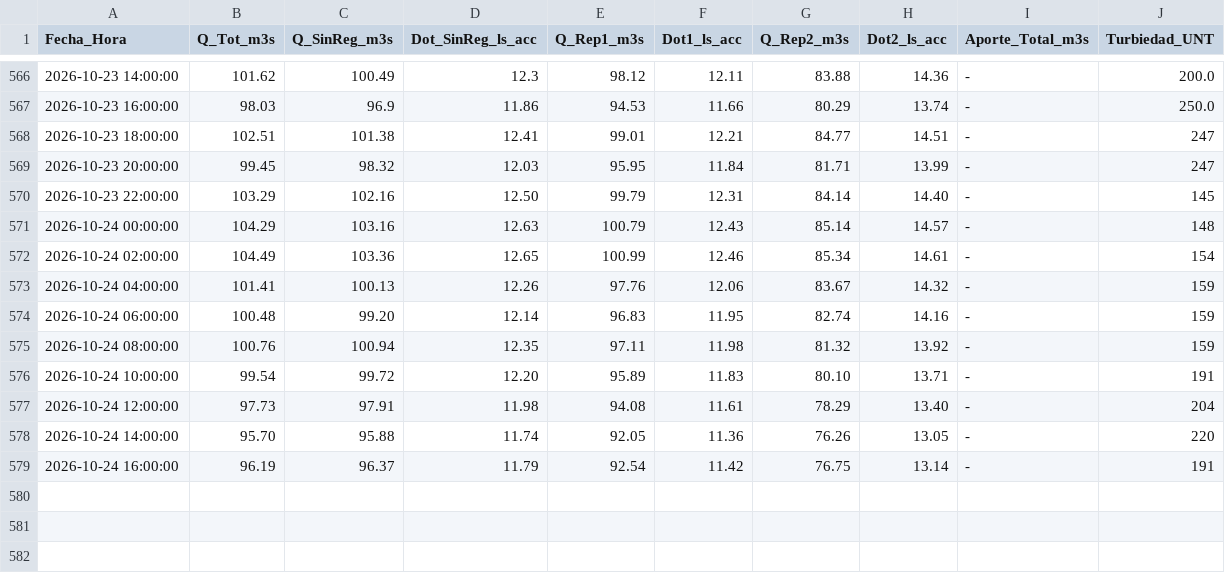
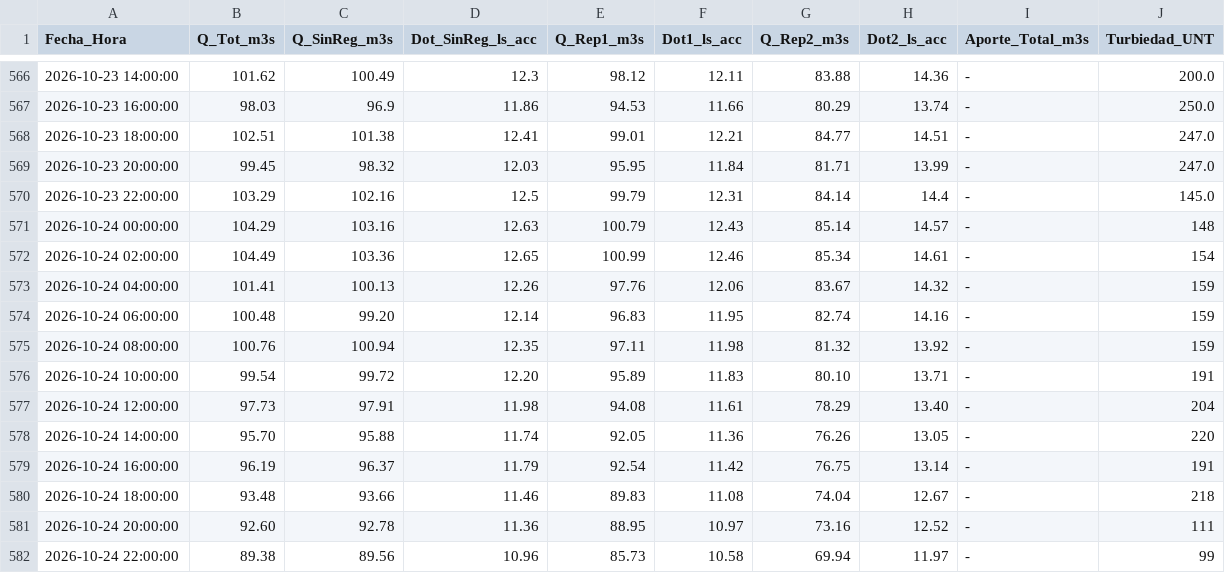
Before and after one commit to mferradalora/Caudales-JVRM, a CSV file: caudales_jvrm.csv, drawn as a sheet; only a part is shown, gaps mark what is left out.

```diff
--- a/caudales_jvrm.csv
+++ b/caudales_jvrm.csv
@@ -567,5 +567,5 @@ Fecha_Hora,Q_Tot_m3s,Q_SinReg_m3s,Dot_SinReg_ls_acc,Q_Rep1_m3s,Dot1_ls_acc,Q_Rep
 2026-10-23 16:00:00,98.03,96.9,11.86,94.53,11.66,80.29,13.74,-,250.0
-2026-10-23 18:00:00,102.51,101.38,12.41,99.01,12.21,84.77,14.51,-,247
-2026-10-23 20:00:00,99.45,98.32,12.03,95.95,11.84,81.71,13.99,-,247
-2026-10-23 22:00:00,103.29,102.16,12.50,99.79,12.31,84.14,14.40,-,145
+2026-10-23 18:00:00,102.51,101.38,12.41,99.01,12.21,84.77,14.51,-,247.0
+2026-10-23 20:00:00,99.45,98.32,12.03,95.95,11.84,81.71,13.99,-,247.0
+2026-10-23 22:00:00,103.29,102.16,12.5,99.79,12.31,84.14,14.4,-,145.0
 2026-10-24 00:00:00,104.29,103.16,12.63,100.79,12.43,85.14,14.57,-,148
@@ -579 +579,4 @@ Fecha_Hora,Q_Tot_m3s,Q_SinReg_m3s,Dot_SinReg_ls_acc,Q_Rep1_m3s,Dot1_ls_acc,Q_Rep
 2026-10-24 16:00:00,96.19,96.37,11.79,92.54,11.42,76.75,13.14,-,191
+2026-10-24 18:00:00,93.48,93.66,11.46,89.83,11.08,74.04,12.67,-,218
+2026-10-24 20:00:00,92.60,92.78,11.36,88.95,10.97,73.16,12.52,-,111
+2026-10-24 22:00:00,89.38,89.56,10.96,85.73,10.58,69.94,11.97,-,99
```
Also changed, not shown: 3 other files.
